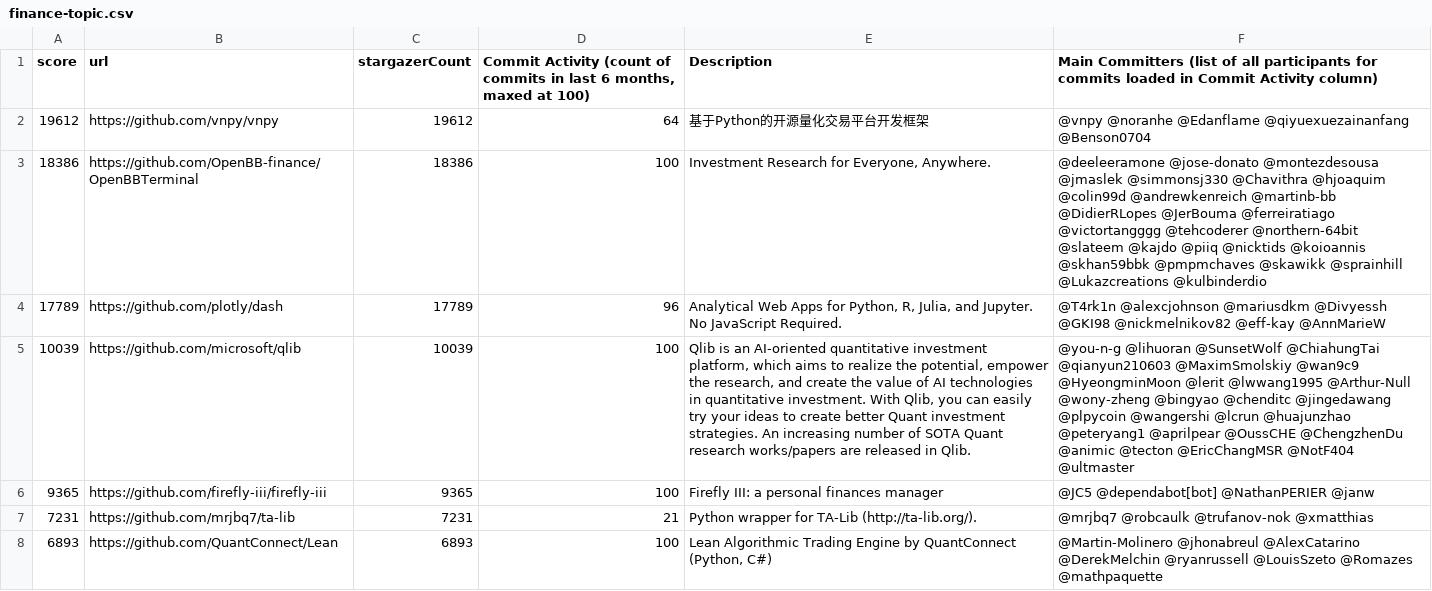
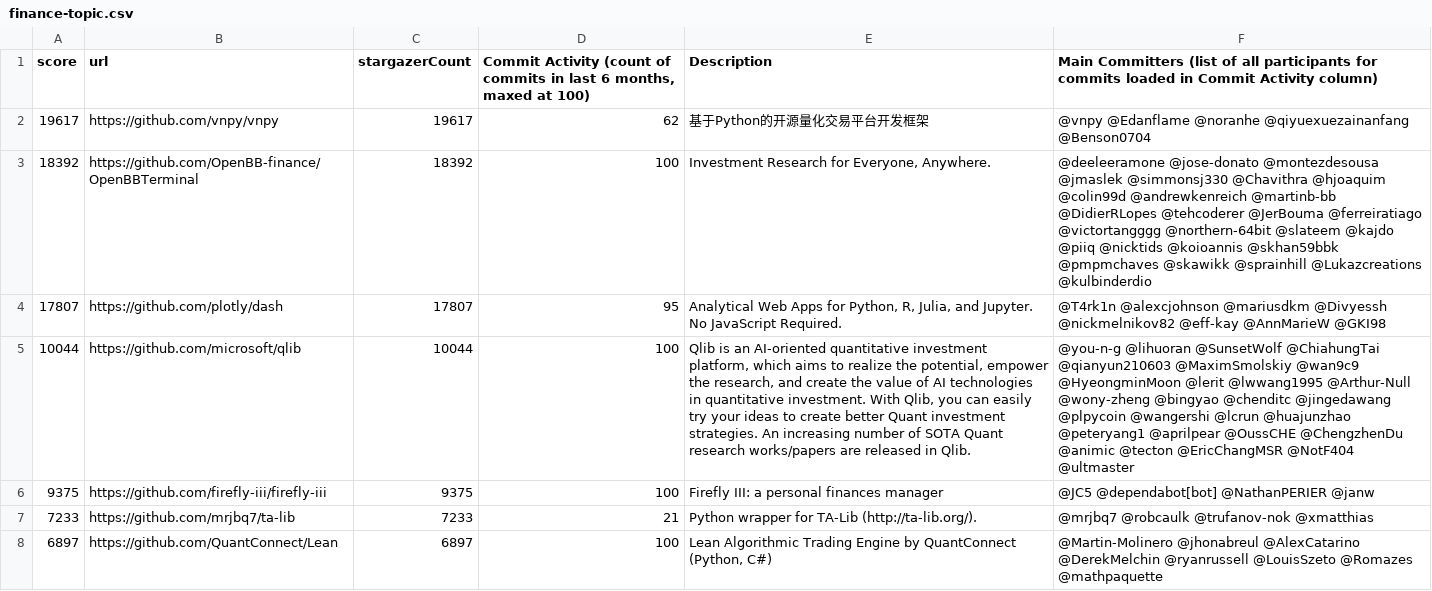
Before and after one commit to finos-labs/project-analysis, a CSV file: finance-topic.csv, drawn as a sheet; only a part is shown; the diff covers the shown part only; the diff names each change by its address in the sheet, - before the commit and + after, or states it on an @@ line.

```diff
--- a/finance-topic.csv
+++ b/finance-topic.csv
-A2 (score): 19612
+A2 (score): 19617
-C2 (stargazerCount): 19612
+C2 (stargazerCount): 19617
-D2: 64
+D2: 62
-F2: @vnpy @noranhe @Edanflame @qiyuexuezainanfang @Benson0704
+F2: @vnpy @Edanflame @noranhe @qiyuexuezainanfang @Benson0704
-A3 (score): 18386
+A3 (score): 18392
-C3 (stargazerCount): 18386
+C3 (stargazerCount): 18392
-F3: …@martinb-bb @DidierRLopes @JerBouma @ferreiratiago @victortangggg @tehcoderer @northern-64bit @slateem…
+F3: …@martinb-bb @DidierRLopes @tehcoderer @JerBouma @ferreiratiago @victortangggg @northern-64bit @slateem…
-A4 (score): 17789
+A4 (score): 17807
-C4 (stargazerCount): 17789
+C4 (stargazerCount): 17807
-D4: 96
+D4: 95
-F4: …@mariusdkm @Divyessh @GKI98 @nickmelnikov82 @eff-kay @AnnMarieW
+F4: …@mariusdkm @Divyessh @nickmelnikov82 @eff-kay @AnnMarieW @GKI98
-A5 (score): 10039
+A5 (score): 10044
-C5 (stargazerCount): 10039
+C5 (stargazerCount): 10044
-A6 (score): 9365
+A6 (score): 9375
-C6 (stargazerCount): 9365
+C6 (stargazerCount): 9375
-A7 (score): 7231
+A7 (score): 7233
-C7 (stargazerCount): 7231
+C7 (stargazerCount): 7233
-A8 (score): 6893
+A8 (score): 6897
-C8 (stargazerCount): 6893
+C8 (stargazerCount): 6897
```
Also changed, not shown: 4 added rows, 4 removed rows and 78 edited cells elsewhere in this file.
